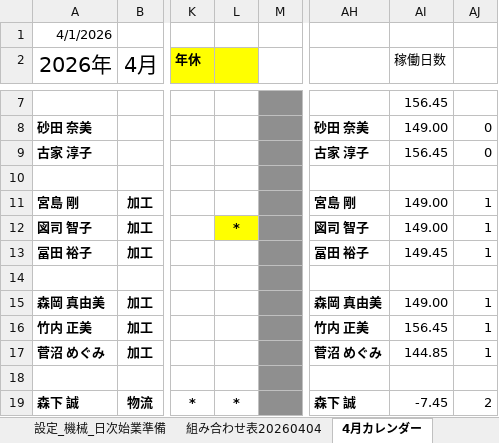
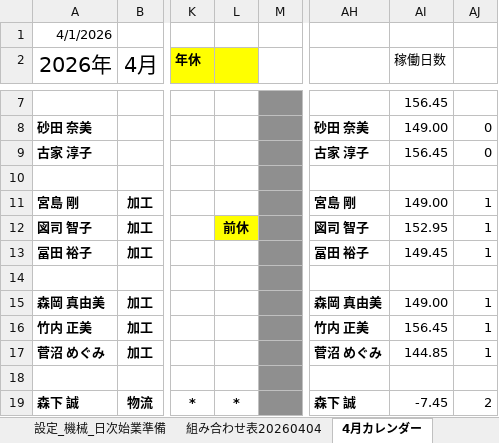
Before and after one commit to hosokawanagaokasangyou-dotcom/Production-Control-System, an Excel workbook: 細川/GoogleAIStudio/テストコード/master.xlsm, sheet 4月カレンダー, drawn as a sheet; only a part is shown, gaps mark what is left out; values as stored, in another font and other column widths than the file's, no borders; the diff names each change by its address in the sheet, - before the commit and + after, or states it on an @@ line.

```diff
--- a/細川/GoogleAIStudio/テストコード/master.xlsm (sheet 4月カレンダー)
+++ b/細川/GoogleAIStudio/テストコード/master.xlsm (sheet 4月カレンダー)
-L12: *
+L12: 前休
-AI12 (稼働日数): 149.00
+AI12 (稼働日数): 152.95
```
Also changed, not shown: sheet 山本, sheet 図司 智子, charts or pictures, 5 other files.
